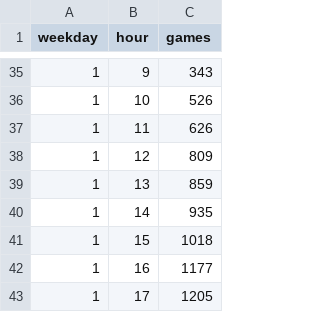
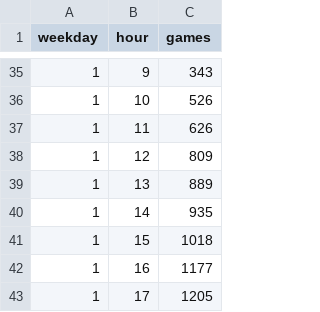
Before and after one commit to tylerkerr/wig-heat, a CSV file: data/weekheatmap-azeroth-solo.csv, drawn as a sheet; only a part is shown, gaps mark what is left out.

```diff
--- a/data/weekheatmap-azeroth-solo.csv
+++ b/data/weekheatmap-azeroth-solo.csv
@@ -38,3 +38,3 @@ weekday,hour,games
 1,12,809
-1,13,859
+1,13,889
 1,14,935
```
Also changed, not shown: data/gamecounts.csv, data/timestamps.csv, 13 other files.
